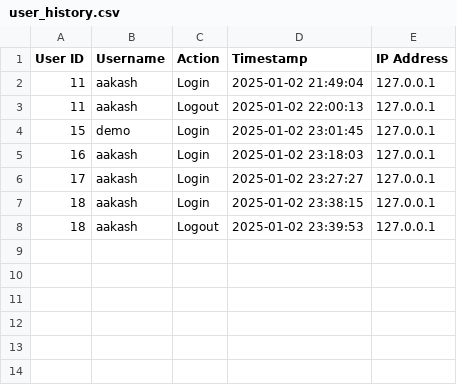
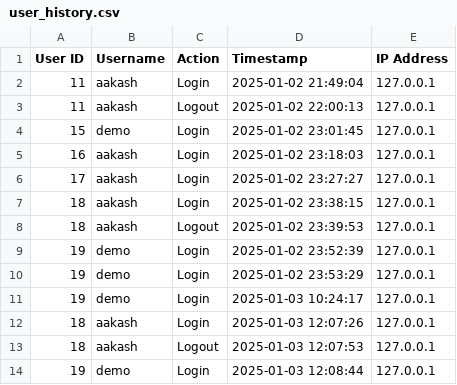
Before and after one commit to aakash1v/Team1, a CSV file: user_history.csv, drawn as a sheet; the diff names each change by its address in the sheet, - before the commit and + after, or states it on an @@ line.

```diff
--- a/user_history.csv
+++ b/user_history.csv
+row 9: 19 | demo | Login | 2025-01-02 23:52:39 | 127.0.0.1
+row 10: 19 | demo | Login | 2025-01-02 23:53:29 | 127.0.0.1
+row 11: 19 | demo | Login | 2025-01-03 10:24:17 | 127.0.0.1
+row 12: 18 | aakash | Login | 2025-01-03 12:07:26 | 127.0.0.1
+row 13: 18 | aakash | Logout | 2025-01-03 12:07:53 | 127.0.0.1
+row 14: 19 | demo | Login | 2025-01-03 12:08:44 | 127.0.0.1
```
Also changed, not shown: 7 other files.
